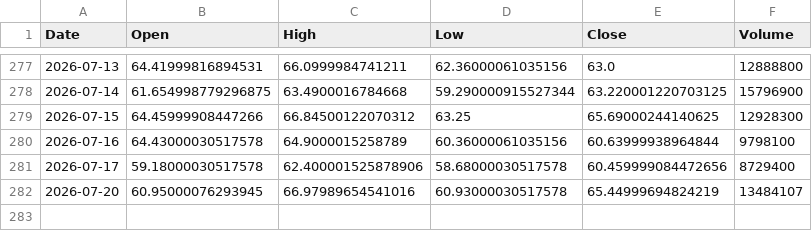
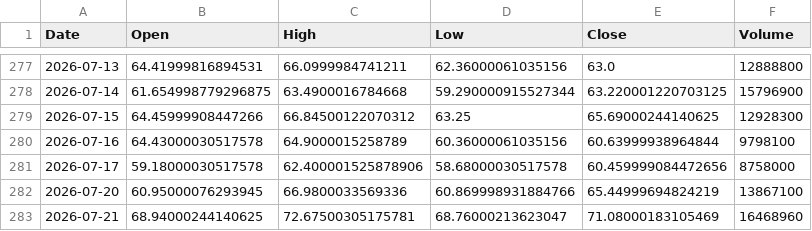
Before and after one commit to ShikanNagata/signal, a CSV file: data/CRCL.csv, drawn as a sheet; only a part is shown, gaps mark what is left out.

```diff
--- a/data/CRCL.csv
+++ b/data/CRCL.csv
@@ -280,3 +280,4 @@ Date,Open,High,Low,Close,Volume
 2026-07-16,64.43000030517578,64.9000015258789,60.36000061035156,60.63999938964844,9798100
-2026-07-17,59.18000030517578,62.400001525878906,58.68000030517578,60.459999084472656,8729400
-2026-07-20,60.95000076293945,66.97989654541016,60.93000030517578,65.44999694824219,13484107
+2026-07-17,59.18000030517578,62.400001525878906,58.68000030517578,60.459999084472656,8758000
+2026-07-20,60.95000076293945,66.9800033569336,60.869998931884766,65.44999694824219,13867100
+2026-07-21,68.94000244140625,72.67500305175781,68.76000213623047,71.08000183105469,16468960
```
Also changed, not shown: data/AMD.csv, data/MRVL.csv, 8 other files.
